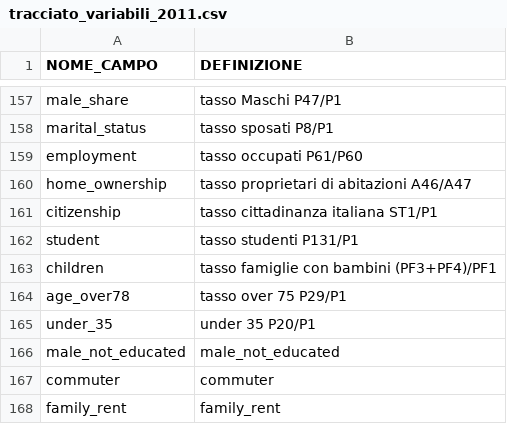
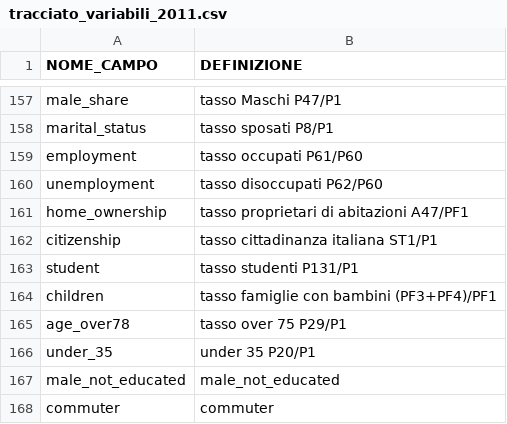
Before and after one commit to gabrielepinto/dati-sezioni-elettorali, a CSV file: dati_censimento_sezione_elettorale/tracciato_variabili_2011.csv, drawn as a sheet; only a part is shown, gaps mark what is left out; the shorter side is filled out with more unchanged rows.

Commit message:
updated census data and readme

```diff
--- a/dati_censimento_sezione_elettorale/tracciato_variabili_2011.csv
+++ b/dati_censimento_sezione_elettorale/tracciato_variabili_2011.csv
@@ -159,3 +159,4 @@ marital_status,tasso sposati P8/P1
 employment,tasso occupati P61/P60
-home_ownership,tasso proprietari di abitazioni A46/A47
+unemployment,tasso disoccupati P62/P60
+home_ownership,tasso proprietari di abitazioni A47/PF1
 citizenship,tasso cittadinanza italiana ST1/P1
```
Also changed, not shown: 11 other files.
